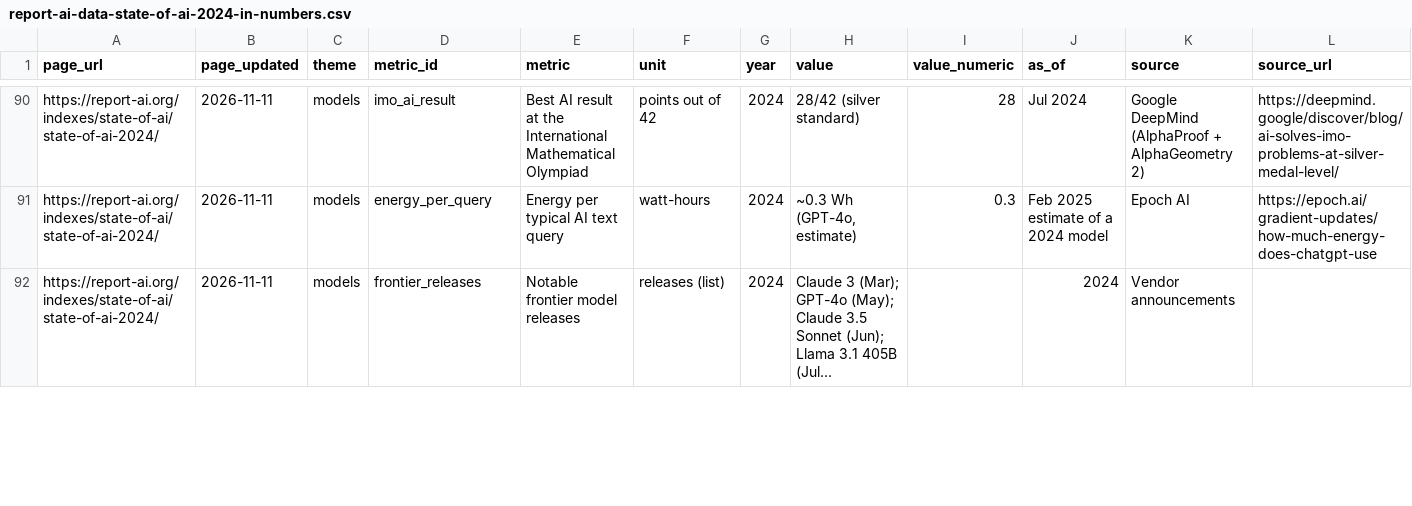
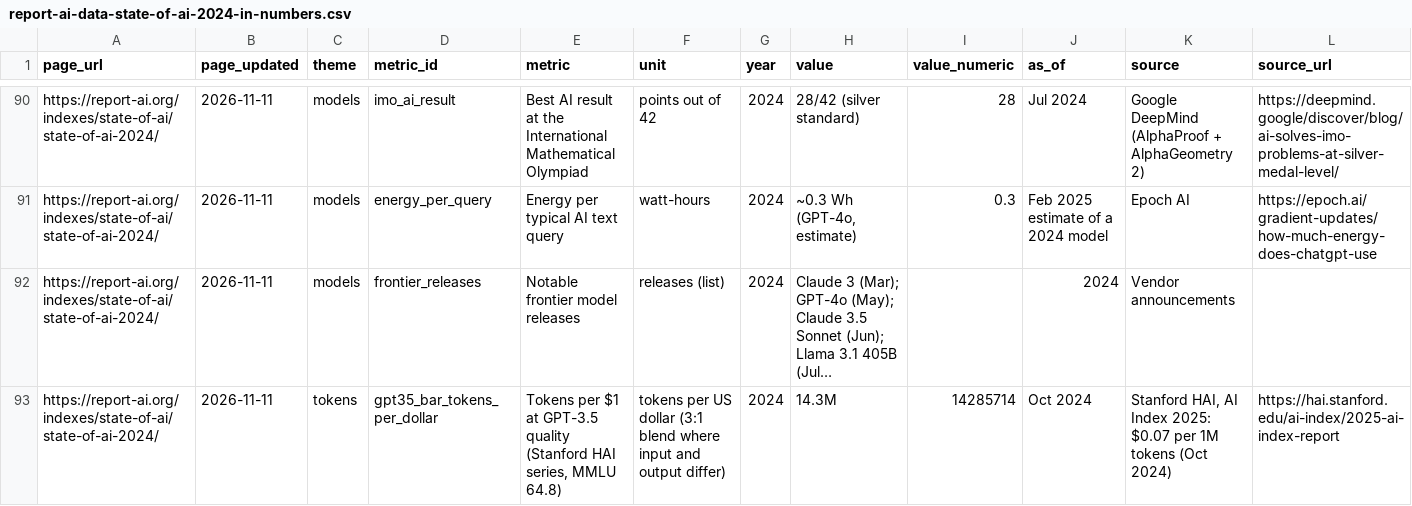
Before and after one commit to mlbwhf/test, a CSV file: site-content/data/report-ai-data-state-of-ai-2024-in-numbers.csv, drawn as a sheet; only a part is shown, gaps mark what is left out; long unchanged cells end in …; rows hold the shown columns only; the diff covers the shown part only; the diff names each change by its address in the sheet, - before the commit and + after, or states it on an @@ line.

```diff
--- a/site-content/data/report-ai-data-state-of-ai-2024-in-numbers.csv
+++ b/site-content/data/report-ai-data-state-of-ai-2024-in-numbers.csv
+row 93: https://report-ai.org/indexes/state-of-ai/state-of-ai-2024/ | 2026-11-11 | tokens | gpt35_bar_tokens_per_dollar | Tokens per $1 at GPT-3.5 quality (Stanford HAI series, MMLU 64.8) | tokens per US dollar (3:1 blend where input and output differ) | 2024 | 14.3M | 14285714 | Oct 2024 | Stanford HAI, AI Index 2025: $0.07 per 1M tokens (Oct 2024) | https://hai.stanford.edu/ai-index/2025-ai-index-report
```
Also changed, not shown: 5 edited cells elsewhere in this file, site-content/data/report-ai-data-state-of-ai-2025-in-numbers.csv, site-content/data/report-ai-data-state-of-ai-2026-in-numbers.csv, 32 other files.
